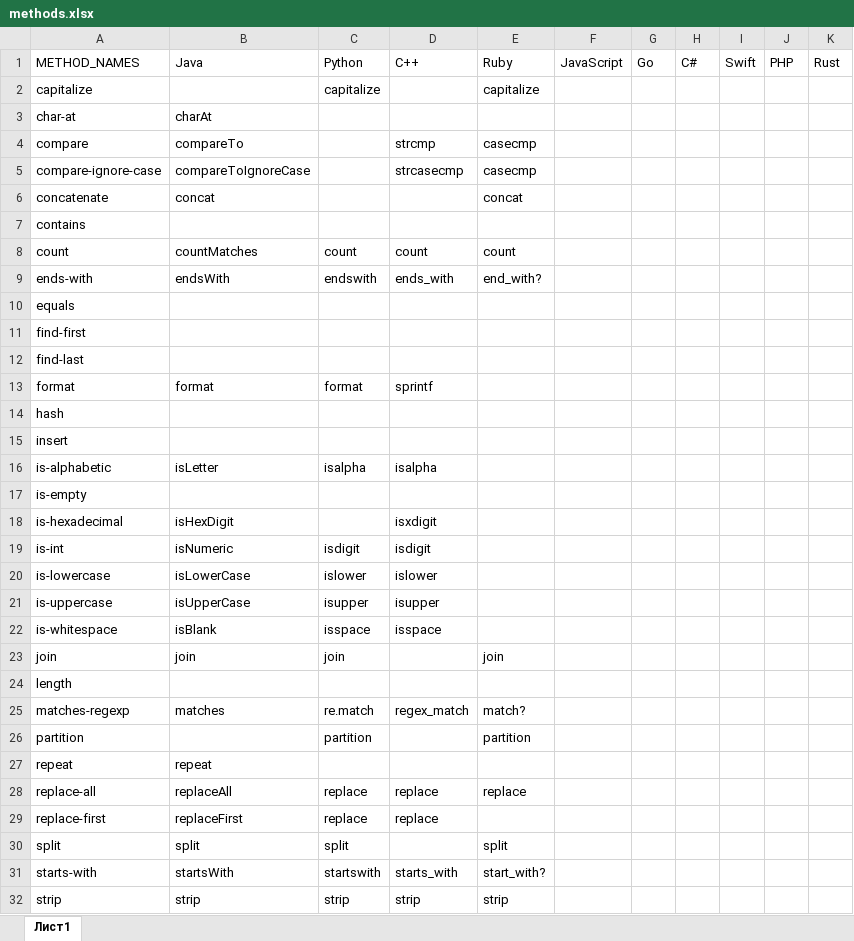
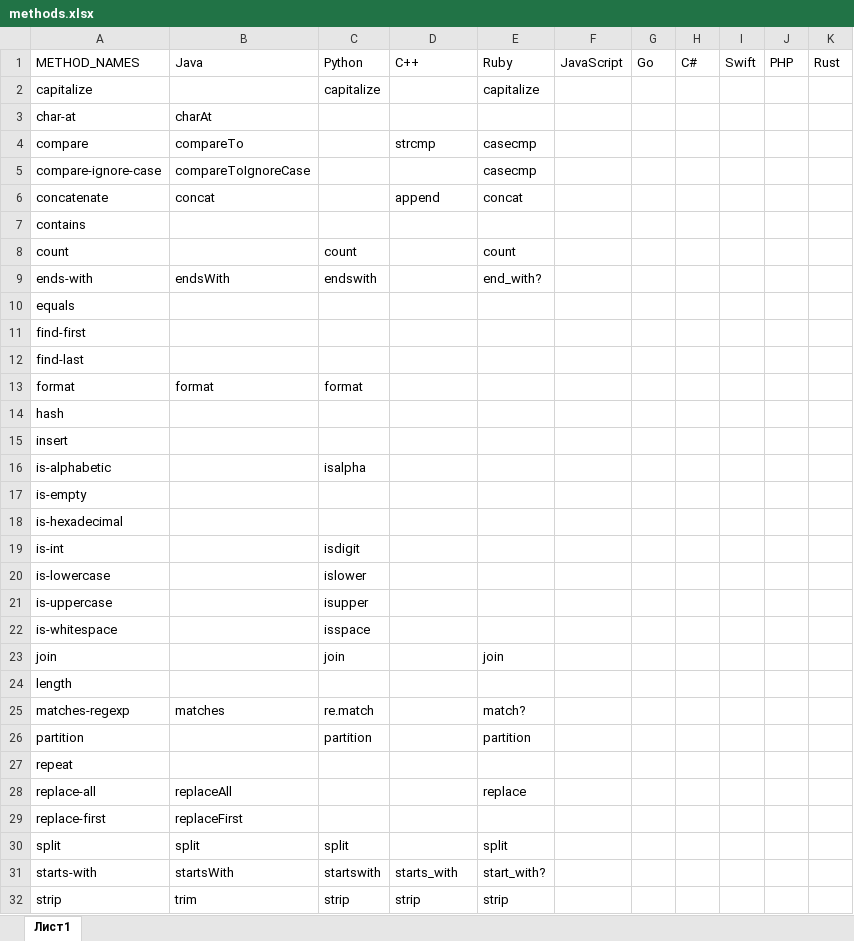
Before and after one commit to EugeneDar/PopularityParser, an Excel workbook: methods.xlsx, sheet Лист1, drawn as a sheet; only a part is shown; values as stored, in another font and other column widths than the file's, no cell formats; the diff covers the shown part only; the diff names each change by its address in the sheet, - before the commit and + after, or states it on an @@ line.

Commit message:
functions table updated

```diff
--- a/methods.xlsx (sheet Лист1)
+++ b/methods.xlsx (sheet Лист1)
-D5: strcasecmp
+D5: (empty)
-D6: (empty)
+D6: append
-B8: countMatches
+B8: (empty)
-D8: count
+D8: (empty)
-D9: ends_with
+D9: (empty)
-D13: sprintf
+D13: (empty)
-B16: isLetter
+B16: (empty)
-D16: isalpha
+D16: (empty)
-B18: isHexDigit
+B18: (empty)
-D18: isxdigit
+D18: (empty)
-B19: isNumeric
+B19: (empty)
-D19: isdigit
+D19: (empty)
-B20: isLowerCase
+B20: (empty)
-D20: islower
+D20: (empty)
-B21: isUpperCase
+B21: (empty)
-D21: isupper
+D21: (empty)
-B22: isBlank
+B22: (empty)
-D22: isspace
+D22: (empty)
-B23: join
+B23: (empty)
-D25: regex_match
+D25: (empty)
-B27: repeat
+B27: (empty)
-C28:C29: replace
+C28:C29: (empty)
-D28:D29: replace
+D28:D29: (empty)
-B32: strip
+B32: trim
```
Also changed, not shown: 7 added rows, 1 removed row and 9 edited cells elsewhere in this sheet, cell formats.
